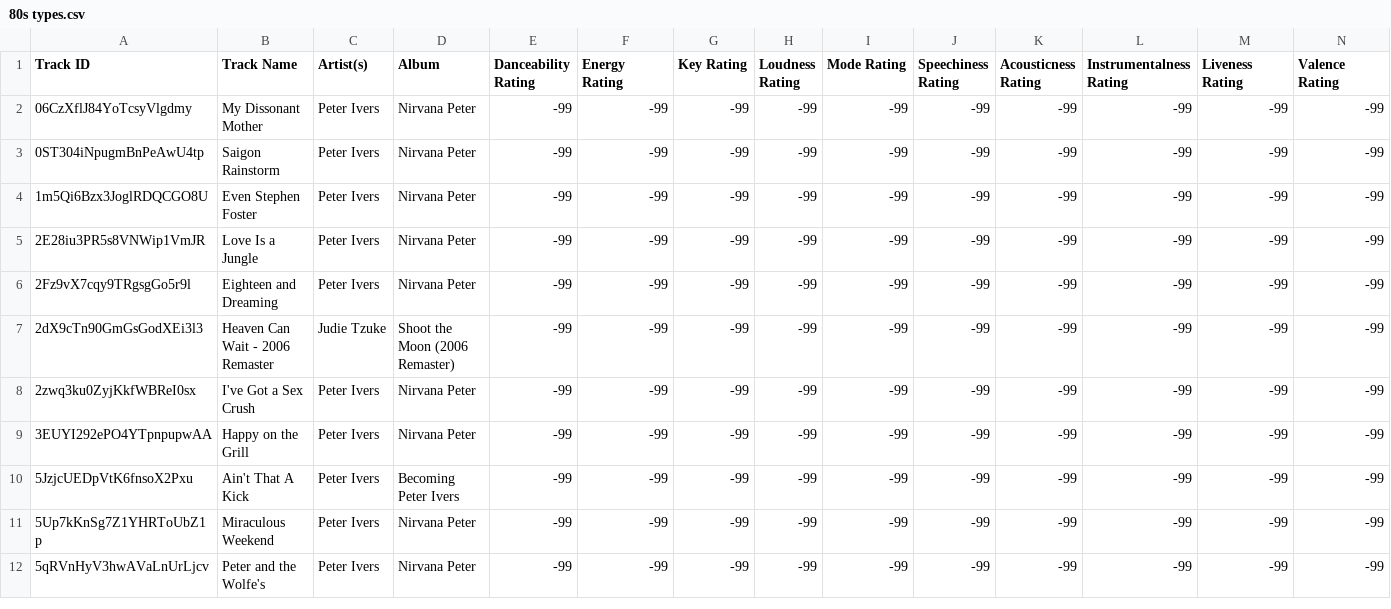
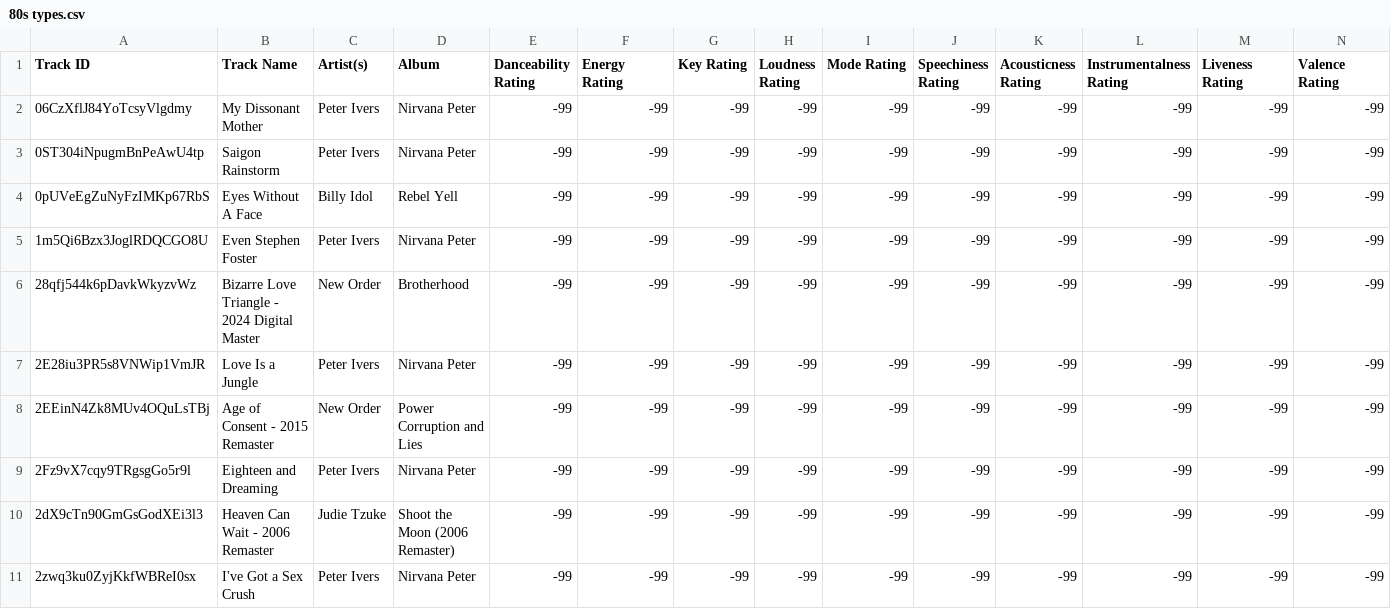
Before and after one commit to seamusmcn/seamusmcn.github.io, a CSV file: S_playlists/80s types.csv, drawn as a sheet; only a part is shown; the shorter side is filled out with more unchanged rows; rows hold the shown columns only; the diff names each change by its address in the sheet, - before the commit and + after, or states it on an @@ line.

```diff
--- a/S_playlists/80s types.csv
+++ b/S_playlists/80s types.csv
+row 4: 0pUVeEgZuNyFzIMKp67RbS | Eyes Without A Face | Billy Idol | Rebel Yell | -99 | -99 | -99 | -99 | -99 | -99 | -99 | -99 | -99 | -99
+row 6: 28qfj544k6pDavkWkyzvWz | Bizarre Love Triangle - 2024 Digital Master | New Order | Brotherhood | -99 | -99 | -99 | -99 | -99 | -99 | -99 | -99 | -99 | -99
+row 8: 2EEinN4Zk8MUv4OQuLsTBj | Age of Consent - 2015 Remaster | New Order | Power Corruption and Lies | -99 | -99 | -99 | -99 | -99 | -99 | -99 | -99 | -99 | -99
```
Also changed, not shown: S_playlists/Giddeyup.csv, S_playlists/Howm_I_to_BE.csv, 3 other files.
